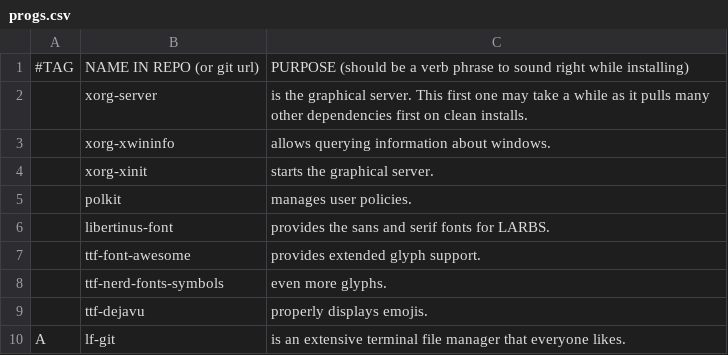
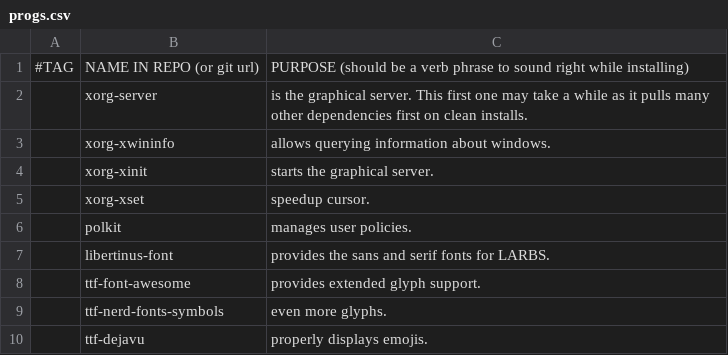
Before and after one commit to PlaySomeJazz/coffee, a CSV file: static/progs.csv, drawn as a sheet; only a part is shown; the shorter side is filled out with more unchanged rows.

```diff
--- a/static/progs.csv
+++ b/static/progs.csv
@@ -4,2 +4,3 @@
 ,xorg-xinit,"starts the graphical server."
+,xorg-xset,"speedup cursor."
 ,polkit,"manages user policies."
```
Also changed, not shown: 1 other file.
